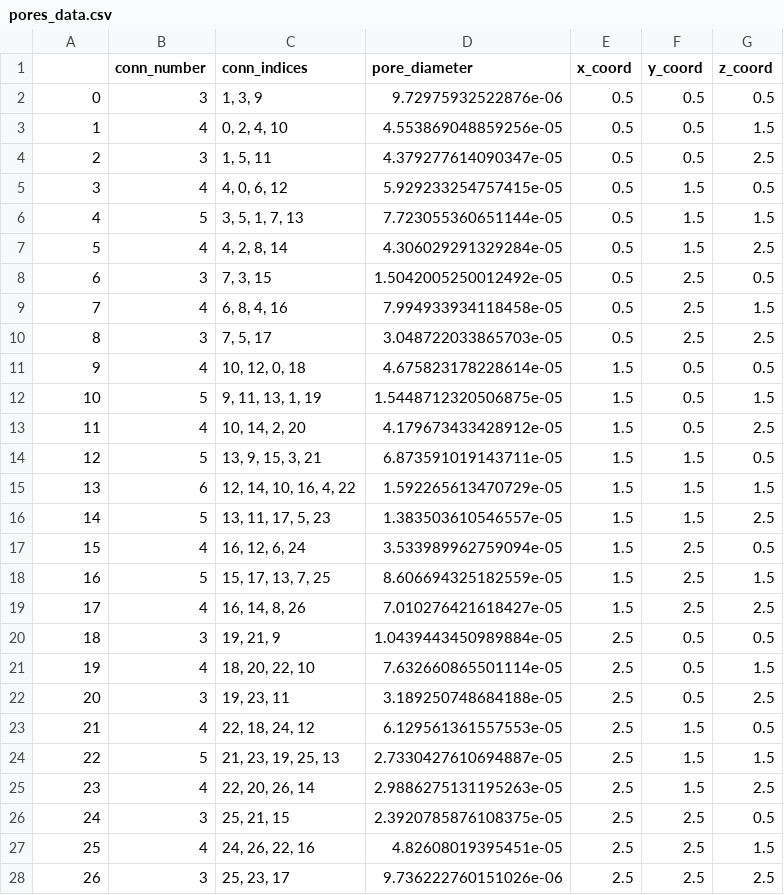
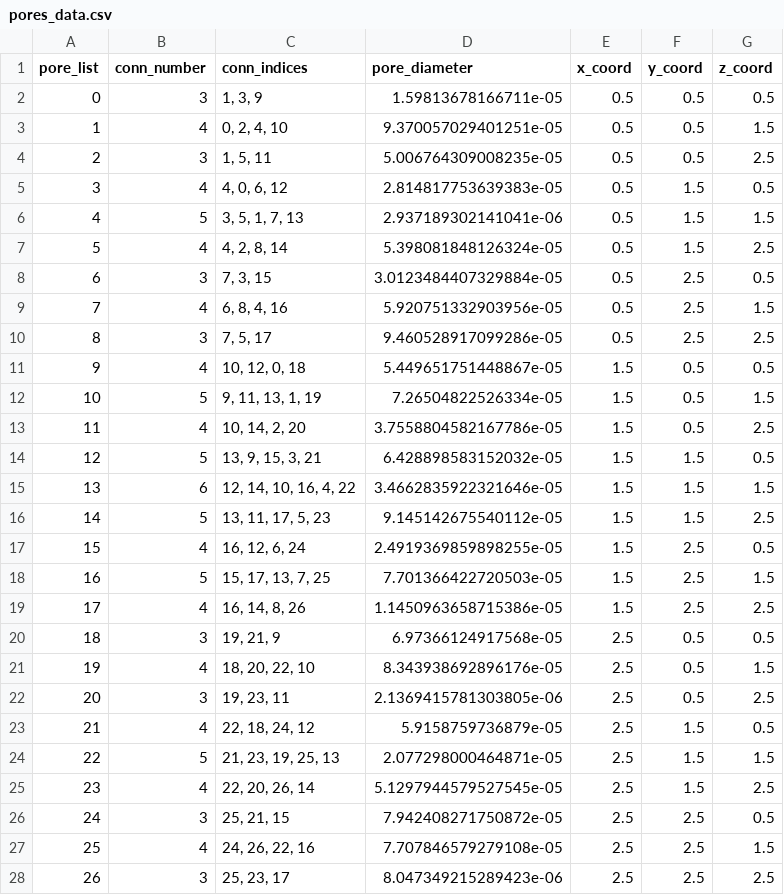
Before and after one commit to lanetszb/dpnm, a CSV file: PNData/pores_data.csv, drawn as a sheet.

Commit message:
dpnm: added boundary pores input file

```diff
--- a/PNData/pores_data.csv
+++ b/PNData/pores_data.csv
@@ -1,28 +1,28 @@
-,conn_number,conn_indices,pore_diameter,x_coord,y_coord,z_coord
-0,3,"1, 3, 9",9.72975932522876e-06,0.5,0.5,0.5
-1,4,"0, 2, 4, 10",4.553869048859256e-05,0.5,0.5,1.5
-2,3,"1, 5, 11",4.379277614090347e-05,0.5,0.5,2.5
-3,4,"4, 0, 6, 12",5.929233254757415e-05,0.5,1.5,0.5
-4,5,"3, 5, 1, 7, 13",7.723055360651144e-05,0.5,1.5,1.5
-5,4,"4, 2, 8, 14",4.306029291329284e-05,0.5,1.5,2.5
-6,3,"7, 3, 15",1.5042005250012492e-05,0.5,2.5,0.5
-7,4,"6, 8, 4, 16",7.994933934118458e-05,0.5,2.5,1.5
-8,3,"7, 5, 17",3.048722033865703e-05,0.5,2.5,2.5
-9,4,"10, 12, 0, 18",4.675823178228614e-05,1.5,0.5,0.5
-10,5,"9, 11, 13, 1, 19",1.5448712320506875e-05,1.5,0.5,1.5
-11,4,"10, 14, 2, 20",4.179673433428912e-05,1.5,0.5,2.5
-12,5,"13, 9, 15, 3, 21",6.873591019143711e-05,1.5,1.5,0.5
-13,6,"12, 14, 10, 16, 4, 22",1.592265613470729e-05,1.5,1.5,1.5
-14,5,"13, 11, 17, 5, 23",1.383503610546557e-05,1.5,1.5,2.5
-15,4,"16, 12, 6, 24",3.533989962759094e-05,1.5,2.5,0.5
-16,5,"15, 17, 13, 7, 25",8.606694325182559e-05,1.5,2.5,1.5
-17,4,"16, 14, 8, 26",7.010276421618427e-05,1.5,2.5,2.5
-18,3,"19, 21, 9",1.0439443450989884e-05,2.5,0.5,0.5
-19,4,"18, 20, 22, 10",7.632660865501114e-05,2.5,0.5,1.5
-20,3,"19, 23, 11",3.189250748684188e-05,2.5,0.5,2.5
-21,4,"22, 18, 24, 12",6.129561361557553e-05,2.5,1.5,0.5
-22,5,"21, 23, 19, 25, 13",2.7330427610694887e-05,2.5,1.5,1.5
-23,4,"22, 20, 26, 14",2.9886275131195263e-05,2.5,1.5,2.5
-24,3,"25, 21, 15",2.3920785876108375e-05,2.5,2.5,0.5
-25,4,"24, 26, 22, 16",4.82608019395451e-05,2.5,2.5,1.5
-26,3,"25, 23, 17",9.736222760151026e-06,2.5,2.5,2.5
+pore_list,conn_number,conn_indices,pore_diameter,x_coord,y_coord,z_coord
+0,3,"1, 3, 9",1.59813678166711e-05,0.5,0.5,0.5
+1,4,"0, 2, 4, 10",9.370057029401251e-05,0.5,0.5,1.5
+2,3,"1, 5, 11",5.006764309008235e-05,0.5,0.5,2.5
+3,4,"4, 0, 6, 12",2.814817753639383e-05,0.5,1.5,0.5
+4,5,"3, 5, 1, 7, 13",2.937189302141041e-06,0.5,1.5,1.5
+5,4,"4, 2, 8, 14",5.398081848126324e-05,0.5,1.5,2.5
+6,3,"7, 3, 15",3.0123484407329884e-05,0.5,2.5,0.5
+7,4,"6, 8, 4, 16",5.920751332903956e-05,0.5,2.5,1.5
+8,3,"7, 5, 17",9.460528917099286e-05,0.5,2.5,2.5
+9,4,"10, 12, 0, 18",5.449651751448867e-05,1.5,0.5,0.5
+10,5,"9, 11, 13, 1, 19",7.26504822526334e-05,1.5,0.5,1.5
+11,4,"10, 14, 2, 20",3.7558804582167786e-05,1.5,0.5,2.5
+12,5,"13, 9, 15, 3, 21",6.428898583152032e-05,1.5,1.5,0.5
+13,6,"12, 14, 10, 16, 4, 22",3.4662835922321646e-05,1.5,1.5,1.5
+14,5,"13, 11, 17, 5, 23",9.145142675540112e-05,1.5,1.5,2.5
+15,4,"16, 12, 6, 24",2.4919369859898255e-05,1.5,2.5,0.5
+16,5,"15, 17, 13, 7, 25",7.701366422720503e-05,1.5,2.5,1.5
+17,4,"16, 14, 8, 26",1.1450963658715386e-05,1.5,2.5,2.5
+18,3,"19, 21, 9",6.97366124917568e-05,2.5,0.5,0.5
+19,4,"18, 20, 22, 10",8.343938692896176e-05,2.5,0.5,1.5
+20,3,"19, 23, 11",2.1369415781303805e-06,2.5,0.5,2.5
+21,4,"22, 18, 24, 12",5.9158759736879e-05,2.5,1.5,0.5
+22,5,"21, 23, 19, 25, 13",2.077298000464871e-05,2.5,1.5,1.5
+23,4,"22, 20, 26, 14",5.1297944579527545e-05,2.5,1.5,2.5
+24,3,"25, 21, 15",7.942408271750872e-05,2.5,2.5,0.5
+25,4,"24, 26, 22, 16",7.707846579279108e-05,2.5,2.5,1.5
+26,3,"25, 23, 17",8.047349215289423e-06,2.5,2.5,2.5
```
Also changed, not shown: PNData/pore_throats.csv, 1 other file.
